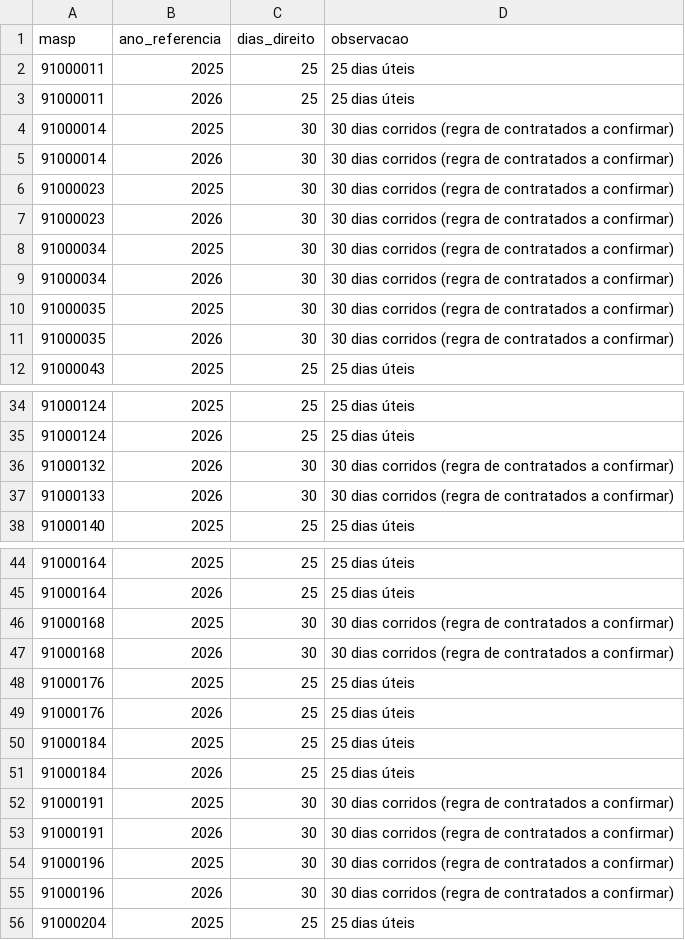
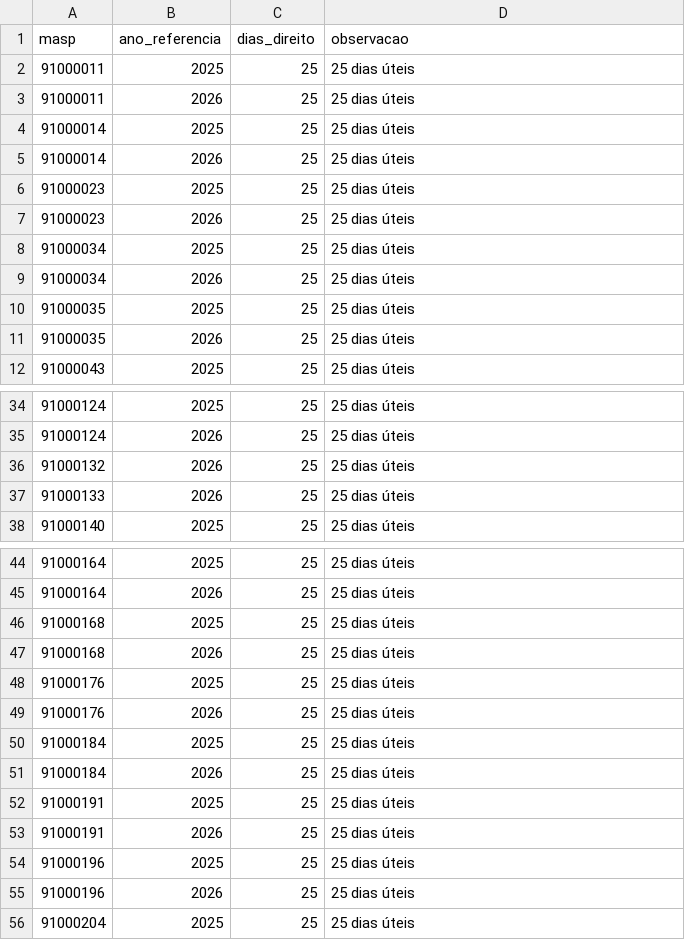
Before and after one commit to izabellaromanafhemig/fhemig-responde, a CSV file: supabase/dados_ficticios/03_dados_ferias.csv, drawn as a sheet; only a part is shown, gaps mark what is left out; the diff covers the shown part only.

```diff
--- a/supabase/dados_ficticios/03_dados_ferias.csv
+++ b/supabase/dados_ficticios/03_dados_ferias.csv
@@ -3,10 +3,10 @@ masp,ano_referencia,dias_direito,observacao
 91000011,2026,25,25 dias úteis
-91000014,2025,30,30 dias corridos (regra de contratados a confirmar)
-91000014,2026,30,30 dias corridos (regra de contratados a confirmar)
-91000023,2025,30,30 dias corridos (regra de contratados a confirmar)
-91000023,2026,30,30 dias corridos (regra de contratados a confirmar)
-91000034,2025,30,30 dias corridos (regra de contratados a confirmar)
-91000034,2026,30,30 dias corridos (regra de contratados a confirmar)
-91000035,2025,30,30 dias corridos (regra de contratados a confirmar)
-91000035,2026,30,30 dias corridos (regra de contratados a confirmar)
+91000014,2025,25,25 dias úteis
+91000014,2026,25,25 dias úteis
+91000023,2025,25,25 dias úteis
+91000023,2026,25,25 dias úteis
+91000034,2025,25,25 dias úteis
+91000034,2026,25,25 dias úteis
+91000035,2025,25,25 dias úteis
+91000035,2026,25,25 dias úteis
 91000043,2025,25,25 dias úteis
@@ -35,4 +35,4 @@ masp,ano_referencia,dias_direito,observacao
 91000124,2026,25,25 dias úteis
-91000132,2026,30,30 dias corridos (regra de contratados a confirmar)
-91000133,2026,30,30 dias corridos (regra de contratados a confirmar)
+91000132,2026,25,25 dias úteis
+91000133,2026,25,25 dias úteis
 91000140,2025,25,25 dias úteis
@@ -45,4 +45,4 @@ masp,ano_referencia,dias_direito,observacao
 91000164,2026,25,25 dias úteis
-91000168,2025,30,30 dias corridos (regra de contratados a confirmar)
-91000168,2026,30,30 dias corridos (regra de contratados a confirmar)
+91000168,2025,25,25 dias úteis
+91000168,2026,25,25 dias úteis
 91000176,2025,25,25 dias úteis
@@ -51,6 +51,6 @@ masp,ano_referencia,dias_direito,observacao
 91000184,2026,25,25 dias úteis
-91000191,2025,30,30 dias corridos (regra de contratados a confirmar)
-91000191,2026,30,30 dias corridos (regra de contratados a confirmar)
-91000196,2025,30,30 dias corridos (regra de contratados a confirmar)
-91000196,2026,30,30 dias corridos (regra de contratados a confirmar)
+91000191,2025,25,25 dias úteis
+91000191,2026,25,25 dias úteis
+91000196,2025,25,25 dias úteis
+91000196,2026,25,25 dias úteis
 91000204,2025,25,25 dias úteis
```
Also changed, not shown: 26 edited cells elsewhere in this file, supabase/dados_ficticios/04_dados_ferias_periodos.csv, supabase/dados_ficticios/05_dados_folgas.csv, 6 other files.
